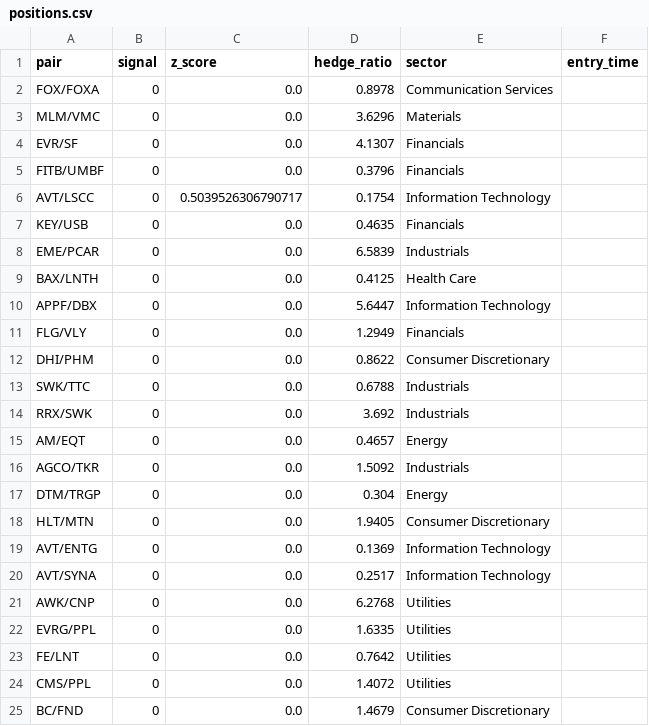
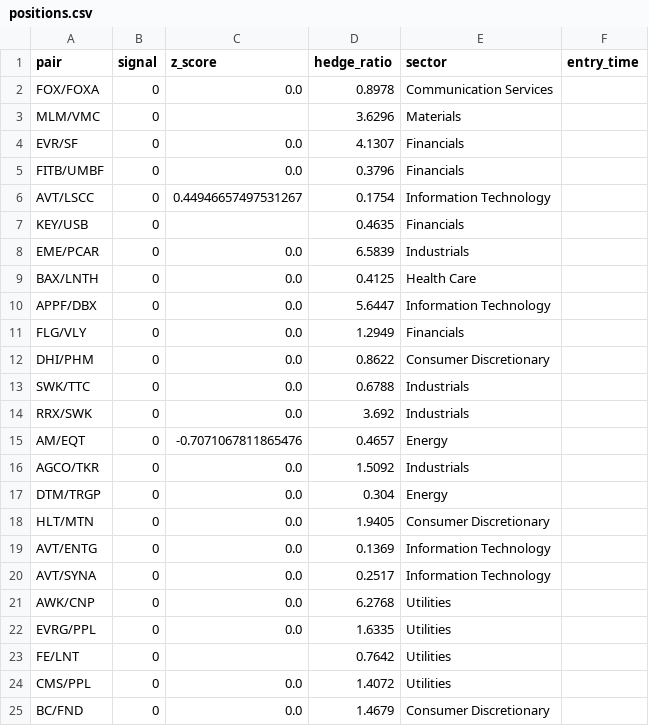
Before and after one commit to AidanJaghab/stat_arb, a CSV file: live_feed/positions.csv, drawn as a sheet; only a part is shown.

Commit message:
position update #4 — 2026-02-17 12:03:22

```diff
--- a/live_feed/positions.csv
+++ b/live_feed/positions.csv
@@ -2,7 +2,7 @@ pair,signal,z_score,hedge_ratio,sector,entry_time
 FOX/FOXA,0,0.0,0.8978,Communication Services,
-MLM/VMC,0,0.0,3.6296,Materials,
+MLM/VMC,0,,3.6296,Materials,
 EVR/SF,0,0.0,4.1307,Financials,
 FITB/UMBF,0,0.0,0.3796,Financials,
-AVT/LSCC,0,0.5039526306790717,0.1754,Information Technology,
-KEY/USB,0,0.0,0.4635,Financials,
+AVT/LSCC,0,0.44946657497531267,0.1754,Information Technology,
+KEY/USB,0,,0.4635,Financials,
 EME/PCAR,0,0.0,6.5839,Industrials,
@@ -14,3 +14,3 @@ SWK/TTC,0,0.0,0.6788,Industrials,
 RRX/SWK,0,0.0,3.692,Industrials,
-AM/EQT,0,0.0,0.4657,Energy,
+AM/EQT,0,-0.7071067811865476,0.4657,Energy,
 AGCO/TKR,0,0.0,1.5092,Industrials,
@@ -22,3 +22,3 @@ AWK/CNP,0,0.0,6.2768,Utilities,
 EVRG/PPL,0,0.0,1.6335,Utilities,
-FE/LNT,0,0.0,0.7642,Utilities,
+FE/LNT,0,,0.7642,Utilities,
 CMS/PPL,0,0.0,1.4072,Utilities,
```
Also changed, not shown: 1 other file.
